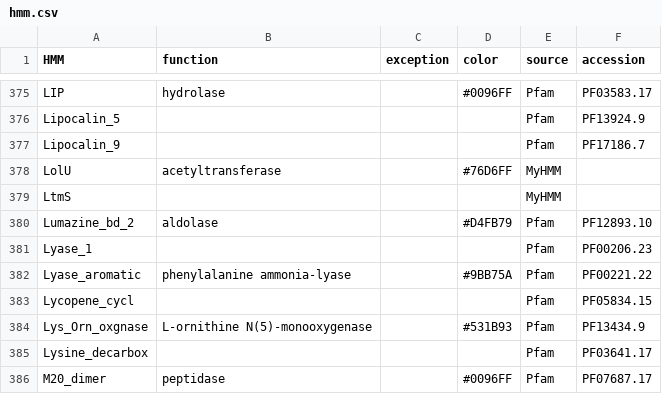
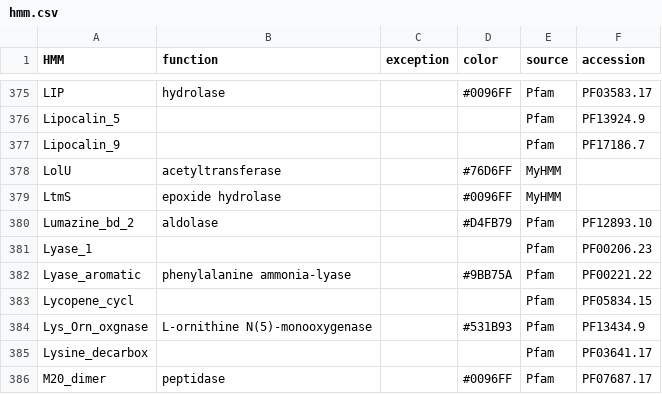
Before and after one commit to ydmatsd/funbgcex-colab, a CSV file: funbgcex-colab/funbgcex/data/HTML/hmm.csv, drawn as a sheet; only a part is shown, gaps mark what is left out.

Commit message:
Update hmm.csv

```diff
--- a/funbgcex-colab/funbgcex/data/HTML/hmm.csv
+++ b/funbgcex-colab/funbgcex/data/HTML/hmm.csv
@@ -378,3 +378,3 @@ Lipocalin_9,,,,Pfam,PF17186.7
 LolU,acetyltransferase,,#76D6FF,MyHMM,
-LtmS,,,,MyHMM,
+LtmS,epoxide hydrolase,,#0096FF,MyHMM,
 Lumazine_bd_2,aldolase,,#D4FB79,Pfam,PF12893.10
```
